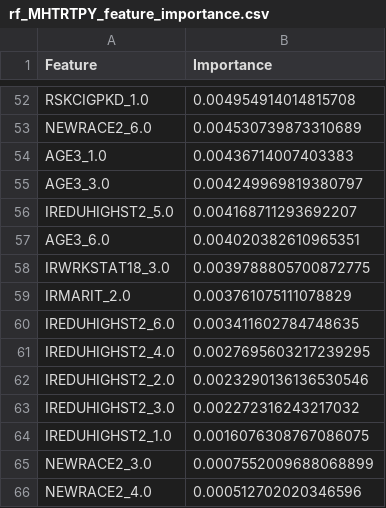
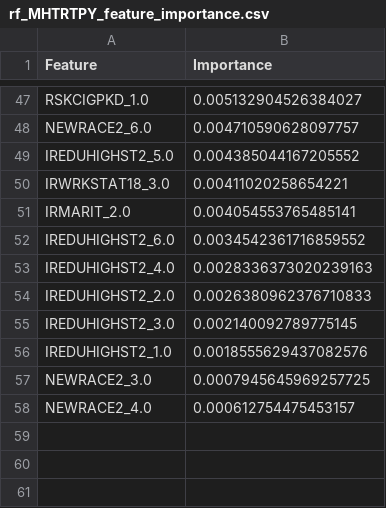
Before and after one commit to bachnguyen234/da401-final-project-bach-nguyen, a CSV file: output_reports/MHTRTPY/rf_output/rf_MHTRTPY_feature_importance.csv, drawn as a sheet; only a part is shown, gaps mark what is left out; removed rows and columns are numbered as before the commit, all else as after; the diff covers the shown part only; the diff names each change by its address in the sheet, - before the commit and + after, or states it on an @@ line.

```diff
--- a/output_reports/MHTRTPY/rf_output/rf_MHTRTPY_feature_importance.csv
+++ b/output_reports/MHTRTPY/rf_output/rf_MHTRTPY_feature_importance.csv
-B47 (Importance): 0.004954914014815708
+B47 (Importance): 0.005132904526384027
-B48 (Importance): 0.004530739873310689
+B48 (Importance): 0.004710590628097757
-row 54: AGE3_1.0 | 0.00436714007403383
-row 55: AGE3_3.0 | 0.004249969819380797
-B49 (Importance): 0.004168711293692207
+B49 (Importance): 0.004385044167205552
-row 57: AGE3_6.0 | 0.004020382610965351
-B50 (Importance): 0.0039788805700872775
+B50 (Importance): 0.00411020258654221
-B51 (Importance): 0.003761075111078829
+B51 (Importance): 0.004054553765485141
-B52 (Importance): 0.003411602784748635
+B52 (Importance): 0.0034542361716859552
-B53 (Importance): 0.0027695603217239295
+B53 (Importance): 0.0028336373020239163
-B54 (Importance): 0.0023290136136530546
+B54 (Importance): 0.0026380962376710833
-B55 (Importance): 0.002272316243217032
+B55 (Importance): 0.002140092789775145
-B56 (Importance): 0.0016076308767086075
+B56 (Importance): 0.0018555629437082576
-B57 (Importance): 0.0007552009688068899
+B57 (Importance): 0.0007945645969257725
-B58 (Importance): 0.000512702020346596
+B58 (Importance): 0.000612754475453157
```
Also changed, not shown: 14 added rows, 19 removed rows and 31 edited cells elsewhere in this file, output_reports/MHTRTPY/glm_output/glm_MHTRTPY_or_table_compact.csv, output_reports/MHTRTPY/lasso_output/lasso_MHTRTPY_coefficients.csv, 27 other files.
